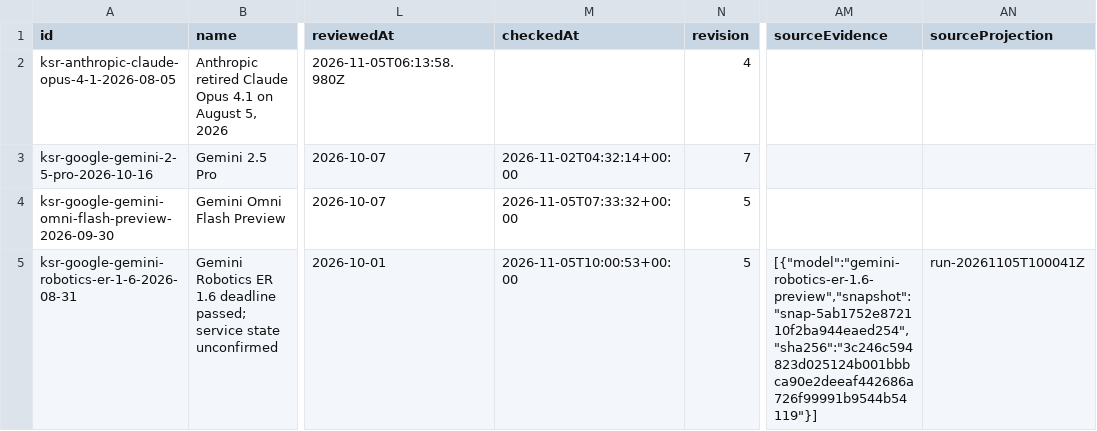
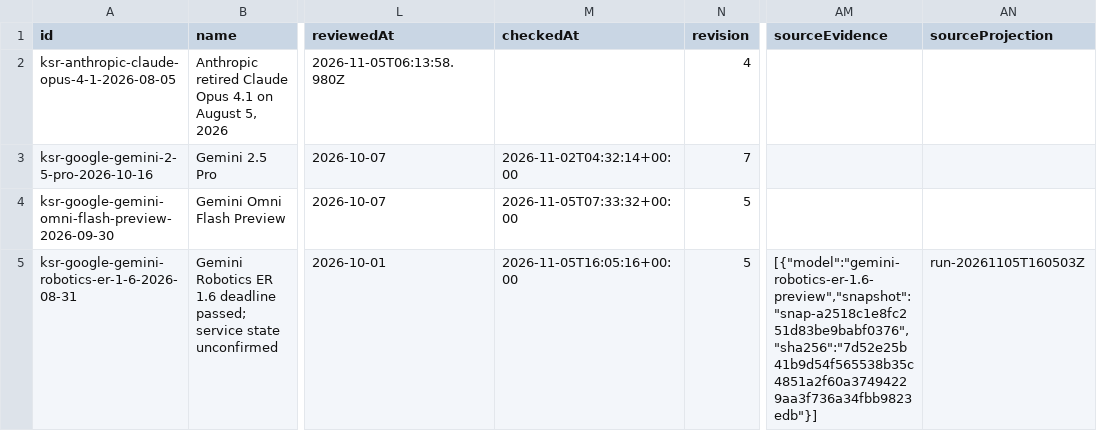
Before and after one commit to kingy-ai/open-data, a CSV file: datasets/kingy-ai-shutdowns-and-deadlines/deadlines.csv, drawn as a sheet; only a part is shown, gaps mark what is left out; the diff covers the shown part only; the diff names each change by its address in the sheet, - before the commit and + after, or states it on an @@ line.

```diff
--- a/datasets/kingy-ai-shutdowns-and-deadlines/deadlines.csv
+++ b/datasets/kingy-ai-shutdowns-and-deadlines/deadlines.csv
-M5 (checkedAt): 2026-11-05T10:00:53+00:00
+M5 (checkedAt): 2026-11-05T16:05:16+00:00
-AM5 (sourceEvidence): [{"model":"gemini-robotics-er-1.6-preview","snapshot":"snap-5ab1752e872110f2ba944eaed254","sha256":"3c246c594823d025124b001bbbca90e2deeaf442686a726f99991b9544b54119"}]
+AM5 (sourceEvidence): [{"model":"gemini-robotics-er-1.6-preview","snapshot":"snap-a2518c1e8fc251d83be9babf0376","sha256":"7d52e25b41b9d54f565538b35c4851a2f60a37494229aa3f736a34fbb9823edb"}]
-AN5 (sourceProjection): run-20261105T100041Z
+AN5 (sourceProjection): run-20261105T160503Z
```
Also changed, not shown: 3 edited cells elsewhere in this file, 5 other files.
